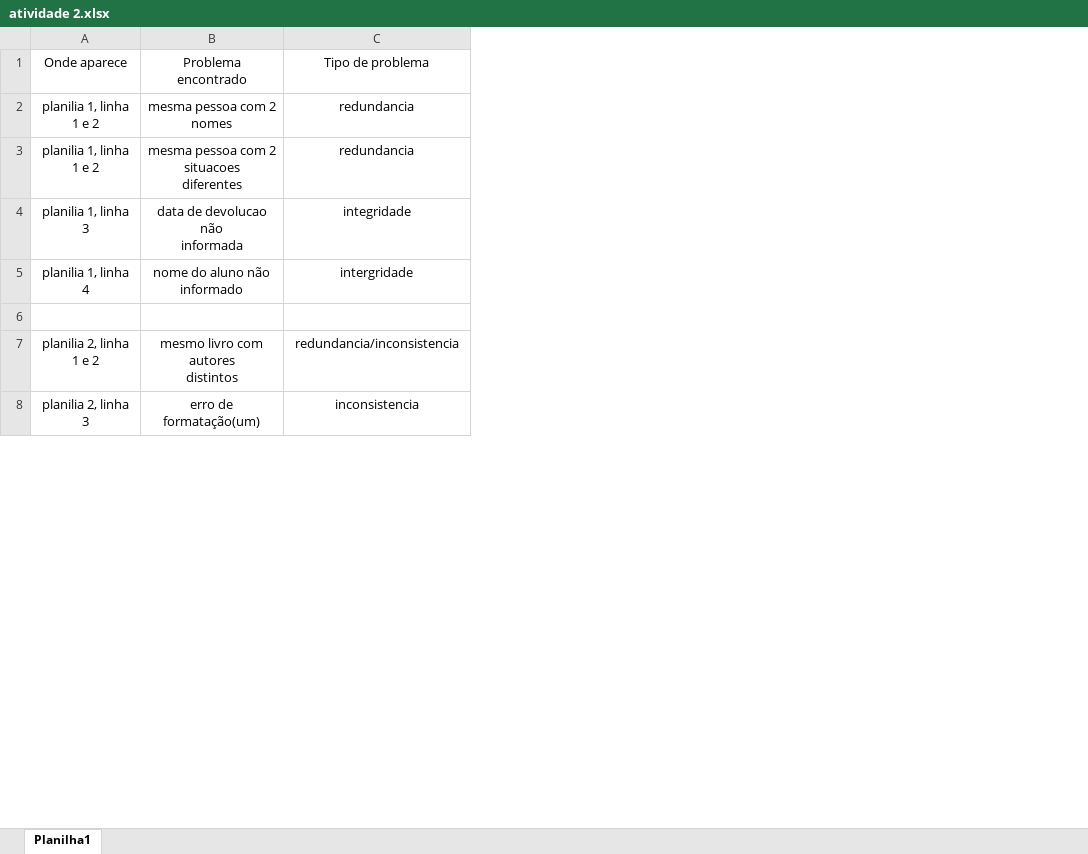
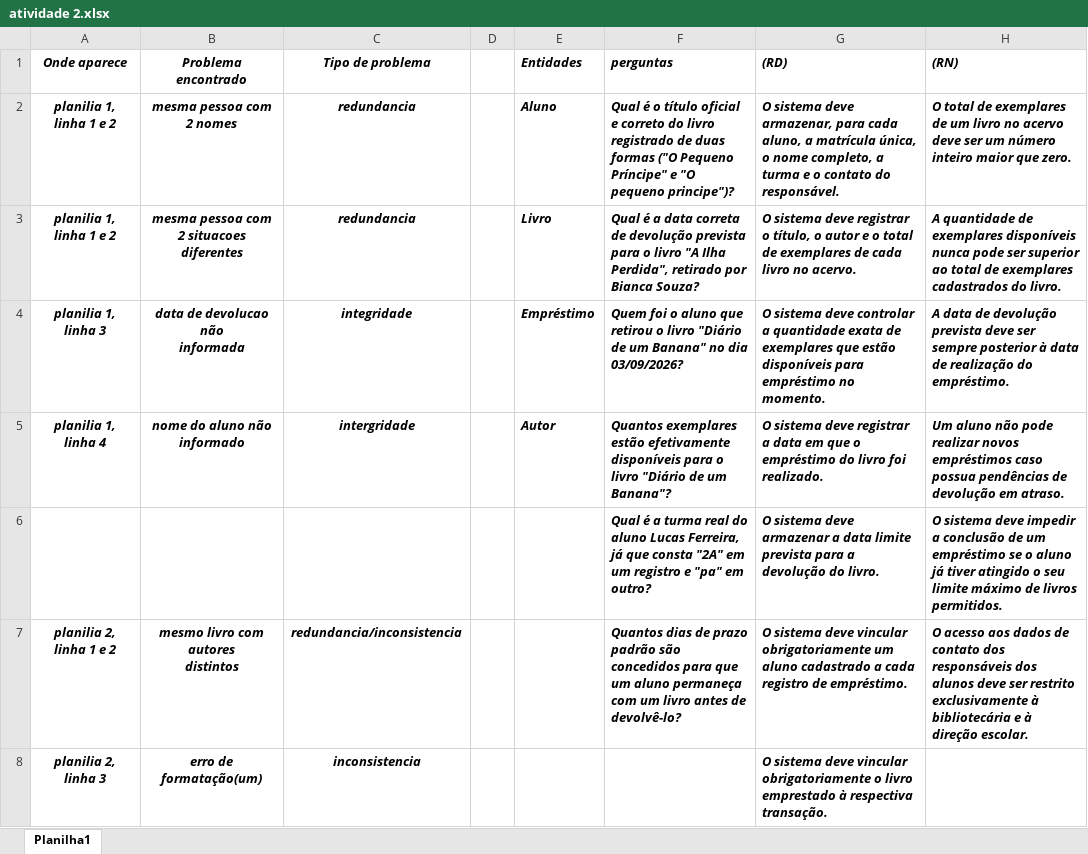
Before and after one commit to krma-11/bom-preco-db, an Excel workbook: 01_requisitos/atividade 2.xlsx, sheet Planilha1, drawn as a sheet; only a part is shown; values as stored, in another font and other column widths than the file's, no borders; table styles not drawn; the diff covers the shown part only; the diff names each change by its address in the sheet, - before the commit and + after, or states it on an @@ line.

```diff
--- a/01_requisitos/atividade 2.xlsx (sheet Planilha1)
+++ b/01_requisitos/atividade 2.xlsx (sheet Planilha1)
+column D, empty
+column E (Entidades), rows 2-5: Aluno | Livro | Empréstimo | Autor
+column F (perguntas), rows 2-7: Qual é o título oficial e correto do livro registrado de duas formas ("O Pequeno Príncipe" e "O pequeno principe")? | Qual é a data correta de devolução prevista para o livro "A Ilha Perdida", retirado por Bianca Souza? | Quem foi o aluno que retirou o livro "Diário de um Banana" no dia 03/09/2026? | Quantos exemplares estão efetivamente disponíveis para o livro "Diário de um Banana"? | Qual é a turma real do aluno Lucas Ferreira, já que consta "2A" em um registro e "pa" em outro? | Quantos dias de prazo padrão são concedidos para que um aluno permaneça com um livro antes de devolvê-lo?
+column G ((RD)), rows 2-8: O sistema deve armazenar, para cada aluno, a matrícula única, o nome completo, a turma e o contato do responsável. | O sistema deve registrar o título, o autor e o total de exemplares de cada livro no acervo. | O sistema deve controlar a quantidade exata de exemplares que estão disponíveis para empréstimo no momento. | O sistema deve registrar a data em que o empréstimo do livro foi realizado. | O sistema deve armazenar a data limite prevista para a devolução do livro. | O sistema deve vincular obrigatoriamente um aluno cadastrado a cada registro de empréstimo. | O sistema deve vincular obrigatoriamente o livro emprestado à respectiva transação.
+column H ((RN)), rows 2-7: O total de exemplares de um livro no acervo deve ser um número inteiro maior que zero. | A quantidade de exemplares disponíveis nunca pode ser superior ao total de exemplares cadastrados do livro. | A data de devolução prevista deve ser sempre posterior à data de realização do empréstimo. | Um aluno não pode realizar novos empréstimos caso possua pendências de devolução em atraso. | O sistema deve impedir a conclusão de um empréstimo se o aluno já tiver atingido o seu limite máximo de livros permitidos. | O acesso aos dados de contato dos responsáveis dos alunos deve ser restrito exclusivamente à bibliotecária e à direção escolar.
@@ A1:C5 bold: off → on, italic: off → on @@
-row 6: (empty)
+row 6:  |  |  |  |  | Qual é a turma real do aluno Lucas Ferreira, já que consta "2A" em um registro e "pa" em outro? | O sistema deve armazenar a data limite prevista para a devolução do livro. | O sistema deve impedir a conclusão de um empréstimo se o aluno já tiver atingido o seu limite máximo de livros permitidos.
@@ A7:C8 bold: off → on, italic: off → on @@
```
Also changed, not shown: cell formats elsewhere in this sheet, 01_requisitos/atividade 3.xlsx, 01_requisitos/atividade.xlsx.
